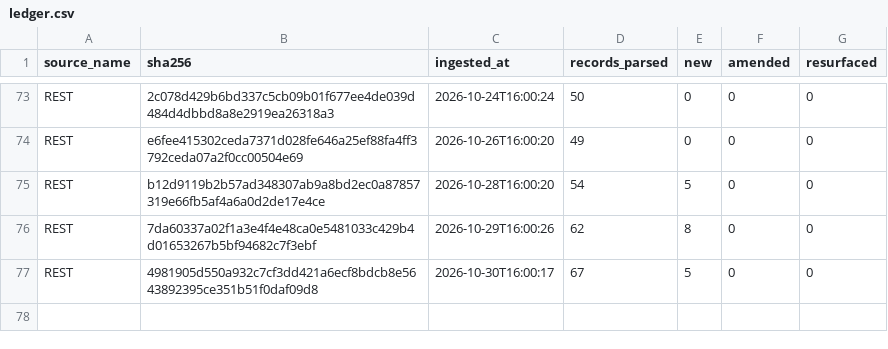
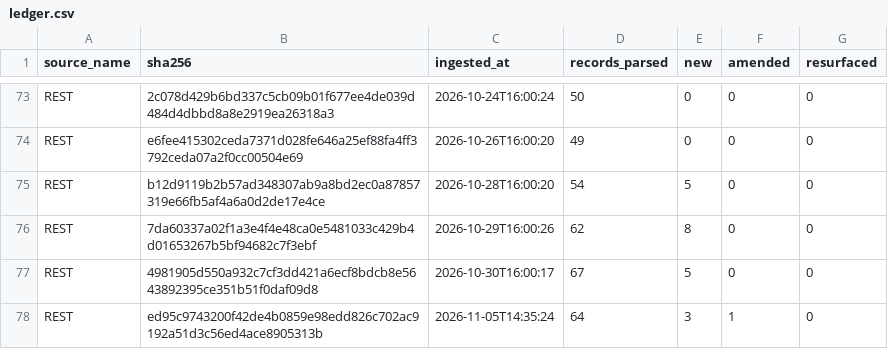
Before and after one commit to mapmaticsgis-maker/gis-permit-intel, a CSV file: data/la/ledger.csv, drawn as a sheet; only a part is shown, gaps mark what is left out.

```diff
--- a/data/la/ledger.csv
+++ b/data/la/ledger.csv
@@ -77 +77,2 @@ REST,7da60337a02f1a3e4f4e48ca0e5481033c429b4d01653267b5bf94682c7f3ebf,2026-10-29
 REST,4981905d550a932c7cf3dd421a6ecf8bdcb8e5643892395ce351b51f0daf09d8,2026-10-30T16:00:17,67,5,0,0
+REST,ed95c9743200f42de4b0859e98edd826c702ac9192a51d3c56ed4ace8905313b,2026-11-05T14:35:24,64,3,1,0
```
Also changed, not shown: data/la/master.csv, data/run_log.csv, 6 other files.
